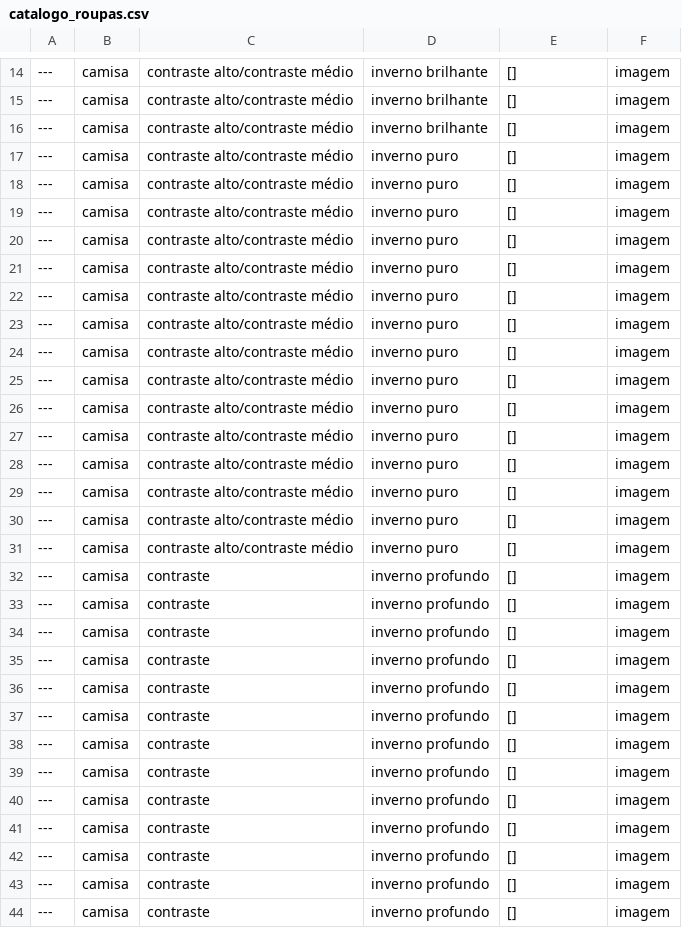
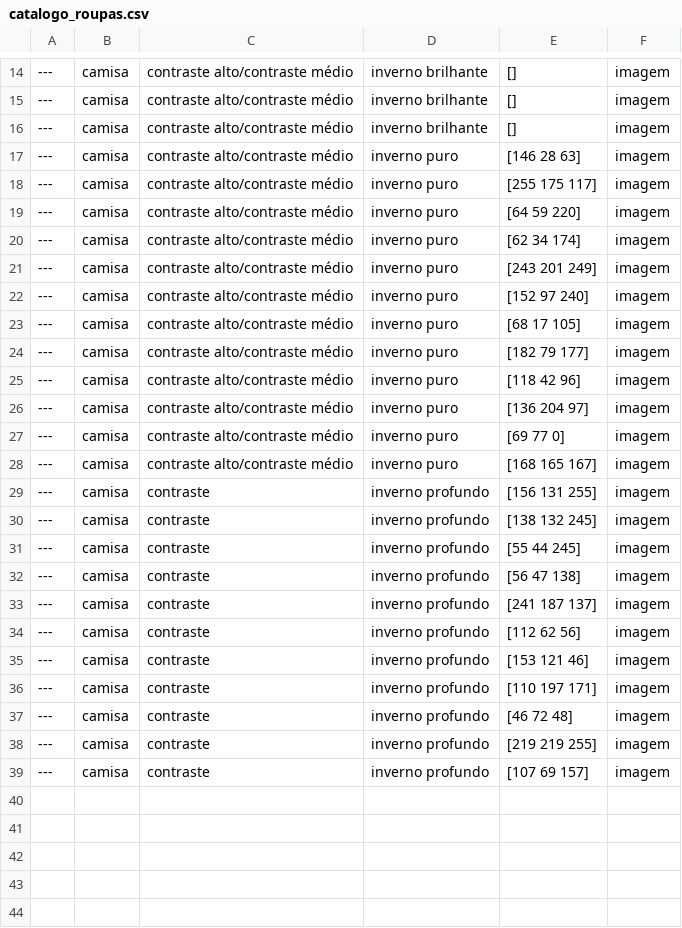
Before and after one commit to yasminmageste/trabalho_final, a CSV file: trabalho/data/catalogo_roupas.csv, drawn as a sheet; only a part is shown, gaps mark what is left out; removed rows and columns are numbered as before the commit, all else as after; the diff covers the shown part only; the diff names each change by its address in the sheet, - before the commit and + after, or states it on an @@ line.

Commit message:
Update catalogo_roupas.csv

```diff
--- a/trabalho/data/catalogo_roupas.csv
+++ b/trabalho/data/catalogo_roupas.csv
-E17: []
+E17: [146 28 63]
-E18: []
+E18: [255 175 117]
-E19: []
+E19: [64 59 220]
-E20: []
+E20: [62 34 174]
-E21: []
+E21: [243 201 249]
-E22: []
+E22: [152 97 240]
-E23: []
+E23: [68 17 105]
-E24: []
+E24: [182 79 177]
-E25: []
+E25: [118 42 96]
-E26: []
+E26: [136 204 97]
-E27: []
+E27: [69 77 0]
-E28: []
+E28: [168 165 167]
-row 29: --- | camisa | contraste alto/contraste médio | inverno puro | [] | imagem
-row 30: --- | camisa | contraste alto/contraste médio | inverno puro | [] | imagem
-row 31: --- | camisa | contraste alto/contraste médio | inverno puro | [] | imagem
-E29: []
+E29: [156 131 255]
-E30: []
+E30: [138 132 245]
-E31: []
+E31: [55 44 245]
-E32: []
+E32: [56 47 138]
-E33: []
+E33: [241 187 137]
-E34: []
+E34: [112 62 56]
-E35: []
+E35: [153 121 46]
-E36: []
+E36: [110 197 171]
-E37: []
+E37: [46 72 48]
-E38: []
+E38: [219 219 255]
-E39: []
+E39: [107 69 157]
-row 43: --- | camisa | contraste | inverno profundo | [] | imagem
-row 44: --- | camisa | contraste | inverno profundo | [] | imagem
```
Also changed, not shown: 2 removed rows elsewhere in this file.
